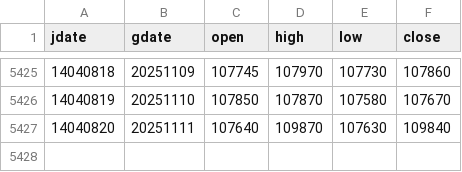
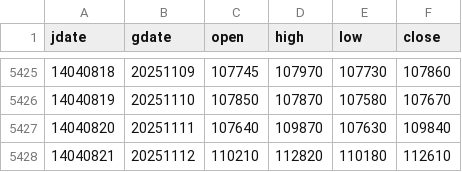
Before and after one commit to m-ahmadi/dollar, a CSV file: data/dollar.csv, drawn as a sheet; only a part is shown, gaps mark what is left out.

Commit message:
data update

```diff
--- a/data/dollar.csv
+++ b/data/dollar.csv
@@ -5427 +5427,2 @@ jdate,gdate,open,high,low,close
 14040820,20251111,107640,109870,107630,109840
+14040821,20251112,110210,112820,110180,112610
```
Also changed, not shown: 5 other files.
